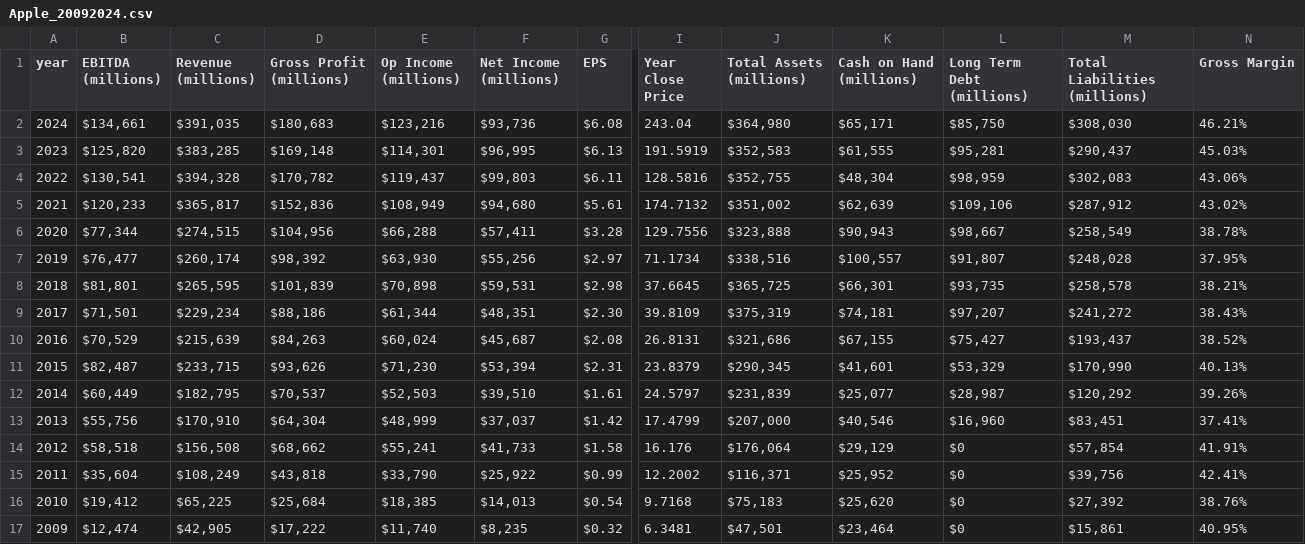
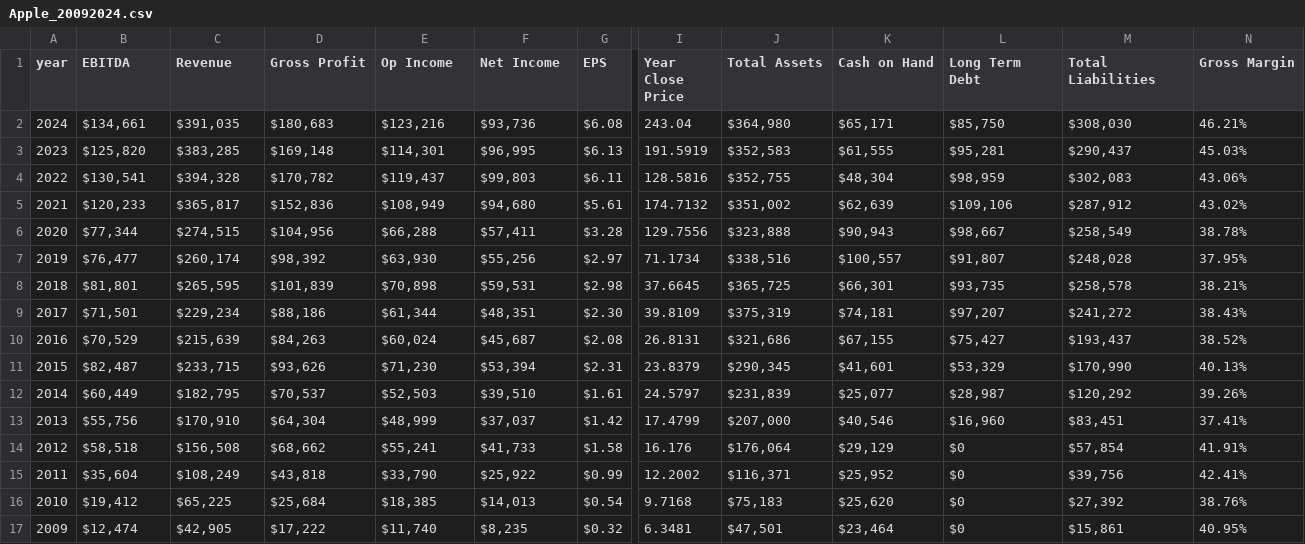
Before and after one commit to SaulRollins97/Data-Science-Portfolio, a CSV file: datasets/Apple_20092024.csv, drawn as a sheet; only a part is shown, gaps mark what is left out; the diff names each change by its address in the sheet, - before the commit and + after, or states it on an @@ line.

Commit message:
Update Apple_20092024.csv

```diff
--- a/datasets/Apple_20092024.csv
+++ b/datasets/Apple_20092024.csv
-B1: EBITDA (millions)
+B1: EBITDA
-C1: Revenue (millions)
+C1: Revenue
-D1: Gross Profit (millions)
+D1: Gross Profit
-E1: Op Income (millions)
+E1: Op Income
-F1: Net Income (millions)
+F1: Net Income
-J1: Total Assets (millions)
+J1: Total Assets
-K1: Cash on Hand (millions)
+K1: Cash on Hand
-L1: Long Term Debt (millions)
+L1: Long Term Debt
-M1: Total Liabilities (millions)
+M1: Total Liabilities
```
